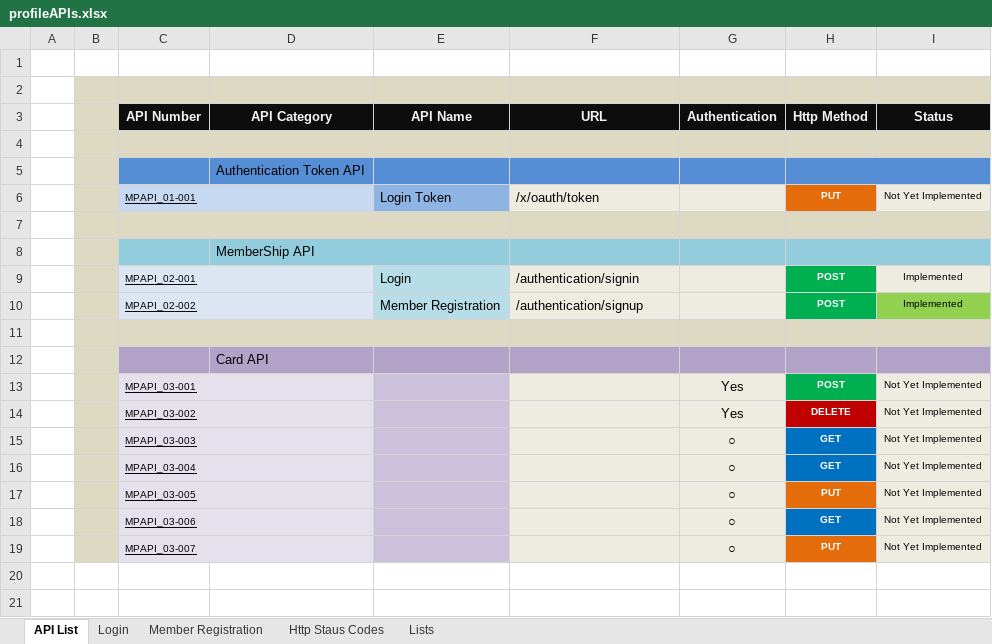
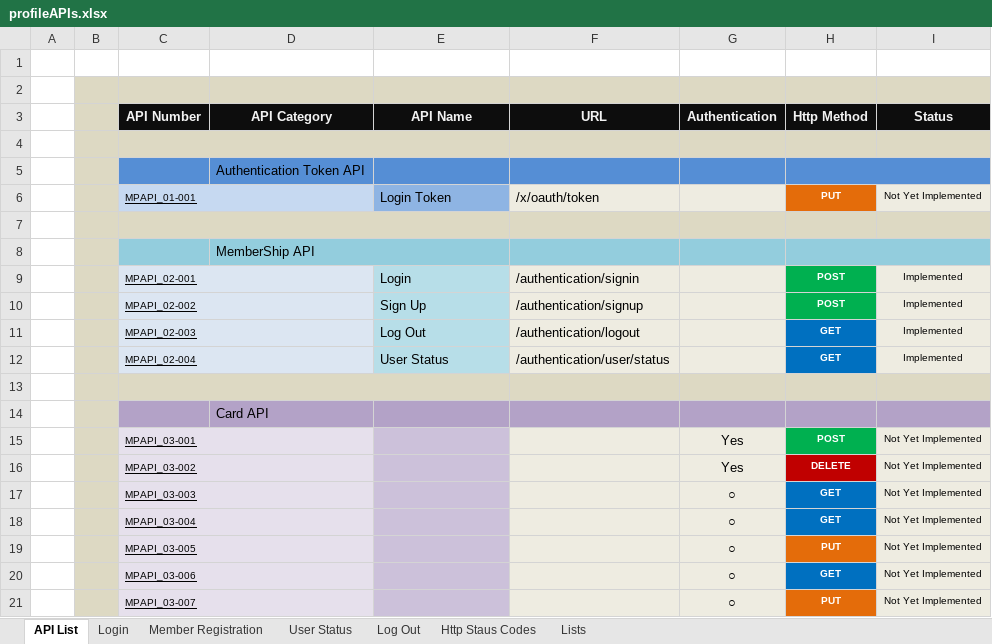
Before and after one commit to leo-sh/materil-profile, an Excel workbook: docs/profileAPIs.xlsx, sheet API List, drawn as a sheet; values as stored, in another font and other column widths than the file's, no borders; the diff names each change by its address in the sheet, - before the commit and + after, or states it on an @@ line.

```diff
--- a/docs/profileAPIs.xlsx (sheet API List)
+++ b/docs/profileAPIs.xlsx (sheet API List)
+sheet tab: User Status
+sheet tab: Log Out
-E10 (API Name): Member Registration
+E10 (API Name): Sign Up
-I10 fill: #92D050
+I10 fill: #EEECE1
+row 11:  |  | MPAPI_02-003 |  | Log Out | /authentication/logout |  | GET | Implemented
+row 12:  |  | MPAPI_02-004 |  | User Status | /authentication/user/status |  | GET | Implemented
```
Also changed, not shown: sheet Http Staus Codes, sheet Login, charts or pictures, docs/profileSchemas.xlsx, 8 other files.
